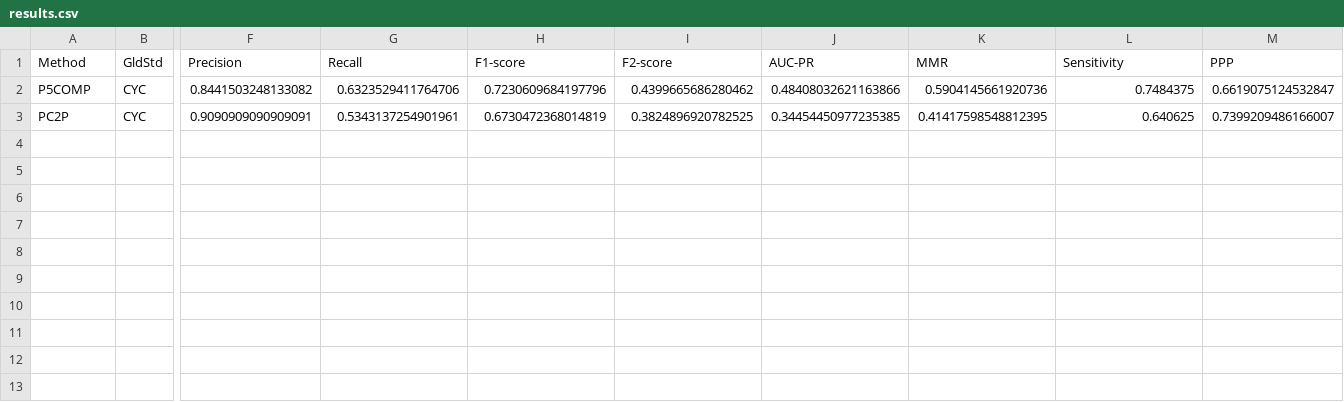
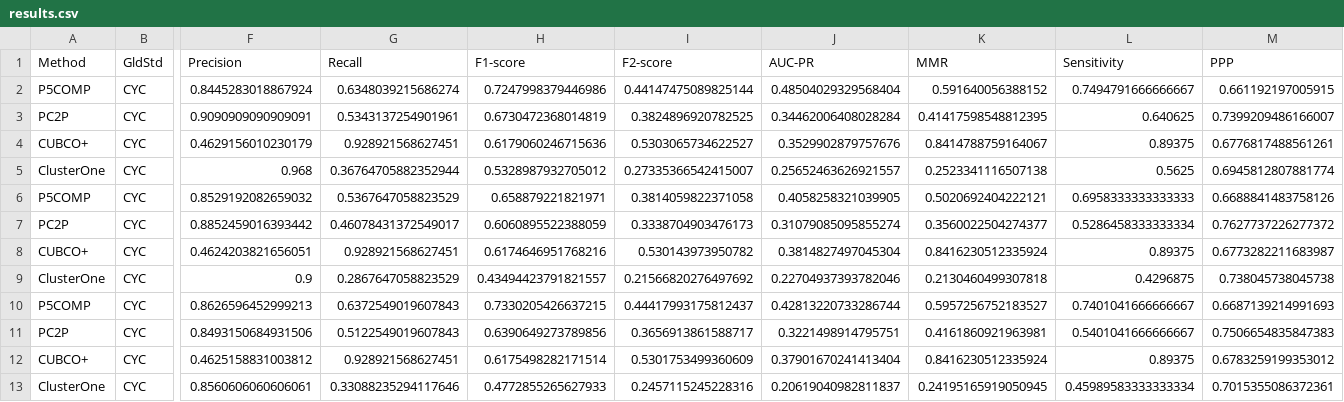
Before and after one commit to YSHebron/scl-bioinfo, a CSV file: results.csv, drawn as a sheet; only a part is shown, gaps mark what is left out; removed rows and columns are numbered as before the commit, all else as after; rows hold the shown columns only; the diff names each change by its address in the sheet, - before the commit and + after, or states it on an @@ line.

Commit message:
Found optimal configuration for ensemble clustering! Regenerating...

```diff
--- a/results.csv
+++ b/results.csv
-row 2: P5COMP | CYC | 0.8441503248133082 | 0.6323529411764706 | 0.7230609684197796 | 0.4399665686280462 | 0.48408032621163866 | 0.5904145661920736 | 0.7484375 | 0.6619075124532847
+row 2: P5COMP | CYC | 0.8445283018867924 | 0.6348039215686274 | 0.7247998379446986 | 0.44147475089825144 | 0.48504029329568404 | 0.591640056388152 | 0.7494791666666667 | 0.661192197005915
-J3 (AUC-PR): 0.34454450977235385
+J3 (AUC-PR): 0.34462006408028284
+row 4: CUBCO+ | CYC | 0.4629156010230179 | 0.928921568627451 | 0.6179060246715636 | 0.5303065734622527 | 0.3529902879757676 | 0.8414788759164067 | 0.89375 | 0.6776817488561261
+row 5: ClusterOne | CYC | 0.968 | 0.36764705882352944 | 0.5328987932705012 | 0.27335366542415007 | 0.25652463626921557 | 0.2523341116507138 | 0.5625 | 0.6945812807881774
+row 6: P5COMP | CYC | 0.8529192082659032 | 0.5367647058823529 | 0.658879221821971 | 0.3814059822371058 | 0.4058258321039905 | 0.5020692404222121 | 0.6958333333333333 | 0.6688841483758126
+row 7: PC2P | CYC | 0.8852459016393442 | 0.46078431372549017 | 0.6060895522388059 | 0.3338704903476173 | 0.31079085095855274 | 0.3560022504274377 | 0.5286458333333334 | 0.7627737226277372
+row 8: CUBCO+ | CYC | 0.4624203821656051 | 0.928921568627451 | 0.6174646951768216 | 0.530143973950782 | 0.3814827497045304 | 0.8416230512335924 | 0.89375 | 0.6773282211683987
+row 9: ClusterOne | CYC | 0.9 | 0.2867647058823529 | 0.43494423791821557 | 0.21566820276497692 | 0.22704937393782046 | 0.2130460499307818 | 0.4296875 | 0.738045738045738
+row 10: P5COMP | CYC | 0.8626596452999213 | 0.6372549019607843 | 0.7330205426637215 | 0.44417993175812437 | 0.42813220733286744 | 0.5957256752183527 | 0.7401041666666667 | 0.6687139214991693
+row 11: PC2P | CYC | 0.8493150684931506 | 0.5122549019607843 | 0.6390649273789856 | 0.3656913861588717 | 0.3221498914795751 | 0.4161860921963981 | 0.5401041666666667 | 0.7506654835847383
+row 12: CUBCO+ | CYC | 0.4625158831003812 | 0.928921568627451 | 0.6175498282171514 | 0.5301753499360609 | 0.37901670241413404 | 0.8416230512335924 | 0.89375 | 0.6783259199353012
+row 13: ClusterOne | CYC | 0.8560606060606061 | 0.33088235294117646 | 0.4772855265627933 | 0.2457115245228316 | 0.20619040982811837 | 0.24195165919050945 | 0.45989583333333334 | 0.7015355086372361
```
Also changed, not shown: 19 other files.
